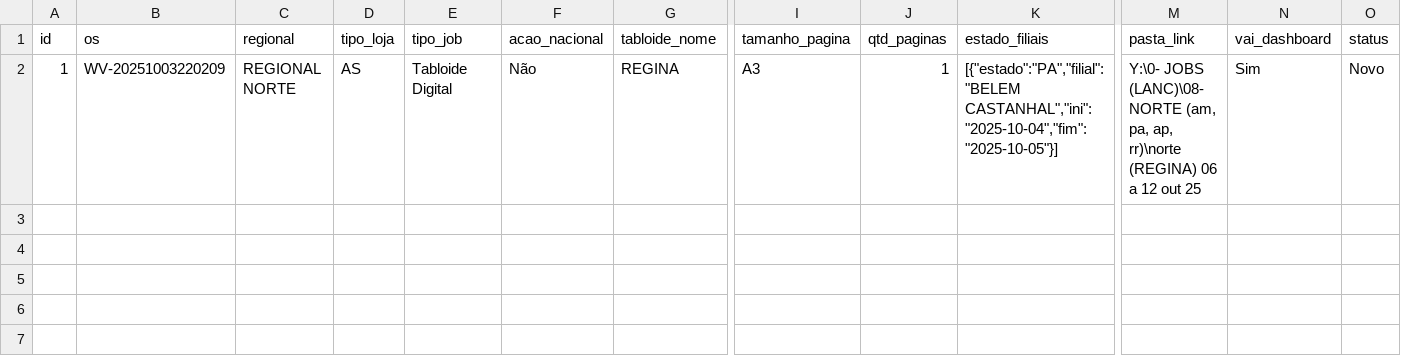
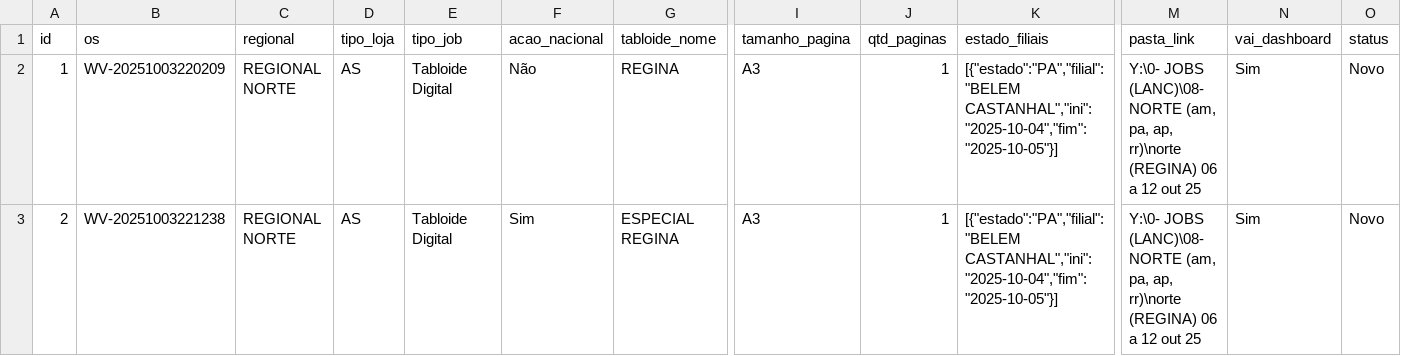
Before and after one commit to JPVectorsitem/LINKS-img, a CSV file: jobs.csv, drawn as a sheet; only a part is shown, gaps mark what is left out; rows hold the shown columns only; the diff names each change by its address in the sheet, - before the commit and + after, or states it on an @@ line.

Commit message:
chore(csv): update jobs.csv via Workflow Vector

```diff
--- a/jobs.csv
+++ b/jobs.csv
+row 3: 2 | WV-20251003221238 | REGIONAL NORTE | AS | Tabloide Digital | Sim | ESPECIAL REGINA | A3 | 1 | [{"estado":"PA","filial":"BELEM CASTANHAL","ini":"2025-10-04","fim":"2025-10-05"}] | Y:\0- JOBS (LANC)\08- NORTE (am, pa, ap, rr)\norte (REGINA) 06 a 12 out 25 | Sim | Novo
```
